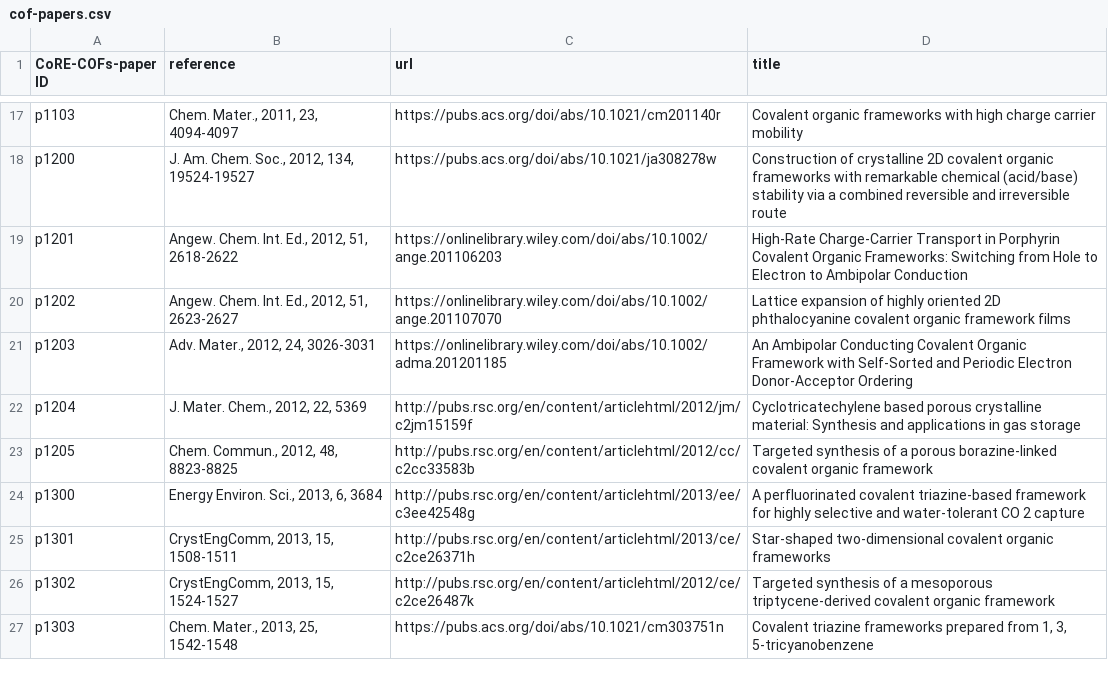
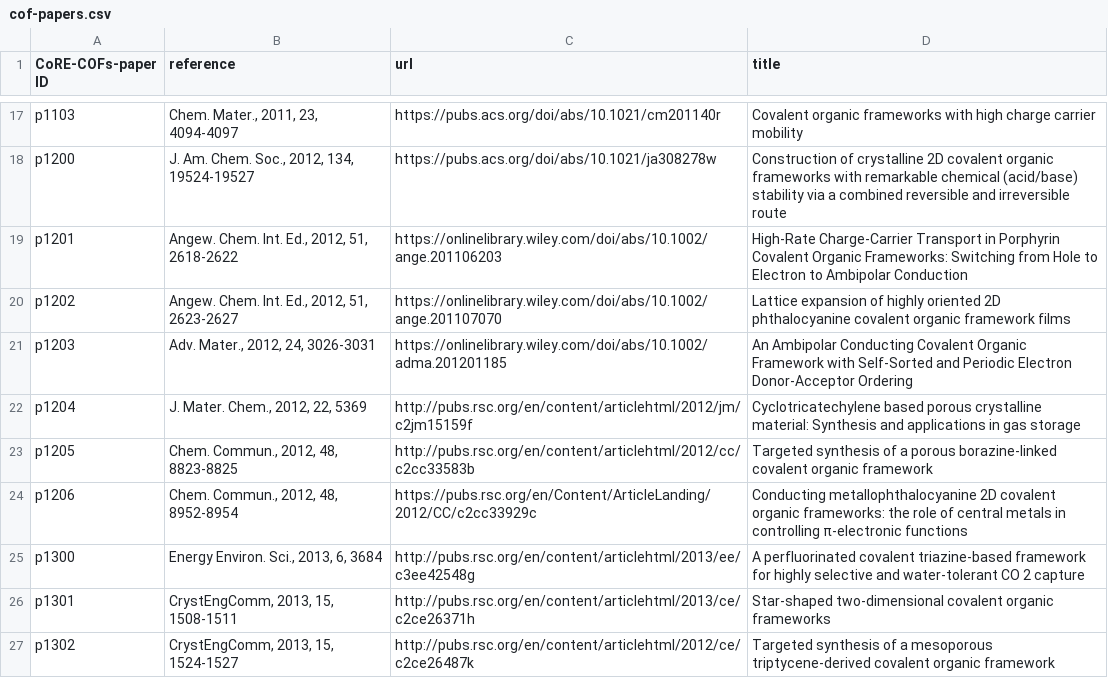
Before and after one commit to danieleongari/CURATED-COFs, a CSV file: cof-papers.csv, drawn as a sheet; only a part is shown, gaps mark what is left out; the shorter side is filled out with more unchanged rows.

Commit message:
Renamed 12021N2 to 12060N2, linking to the proper reference.

```diff
--- a/cof-papers.csv
+++ b/cof-papers.csv
@@ -23,2 +23,3 @@ p1204;J. Mater. Chem., 2012, 22, 5369;http://pubs.rsc.org/en/content/articlehtml
 p1205;Chem. Commun., 2012, 48, 8823-8825;http://pubs.rsc.org/en/content/articlehtml/2012/cc/c2cc33583b;Targeted synthesis of a porous borazine-linked covalent organic framework
+p1206;Chem. Commun., 2012, 48, 8952-8954;https://pubs.rsc.org/en/Content/ArticleLanding/2012/CC/c2cc33929c;Conducting metallophthalocyanine 2D covalent organic frameworks: the role of central metals in controlling π-electronic functions
 p1300;Energy Environ. Sci., 2013, 6, 3684;http://pubs.rsc.org/en/content/articlehtml/2013/ee/c3ee42548g;A perfluorinated covalent triazine-based framework for highly selective and water-tolerant CO 2 capture
```
Also changed, not shown: cof-frameworks.csv, 1 other file.
